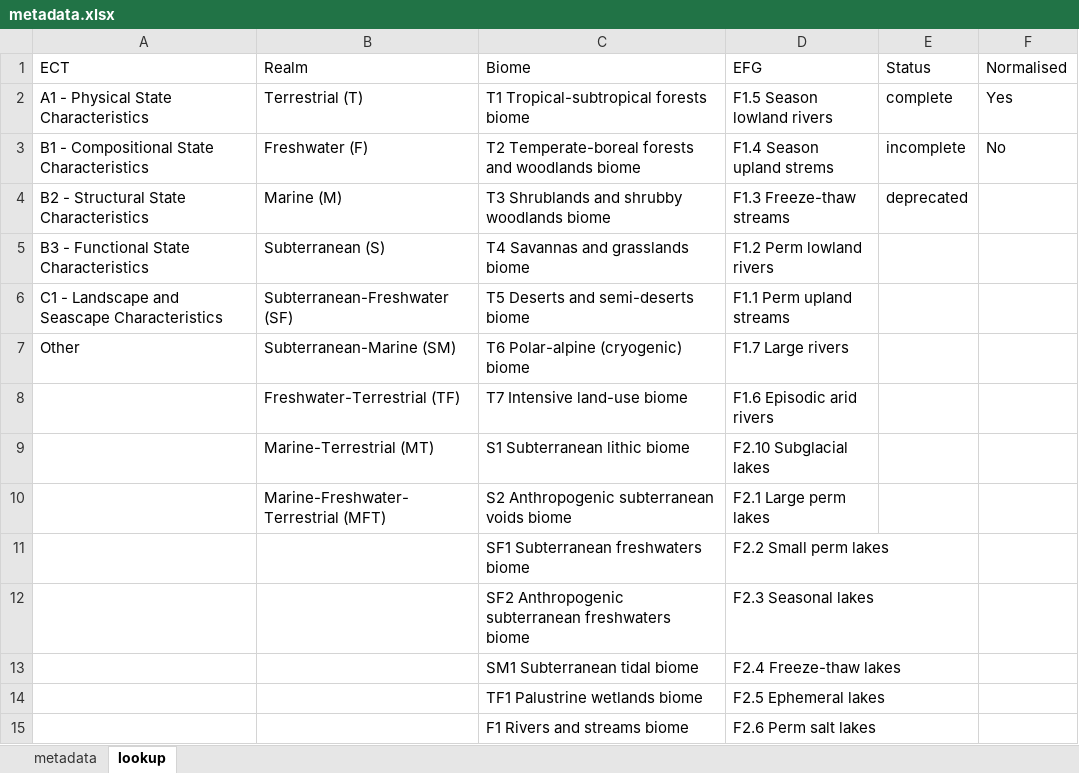
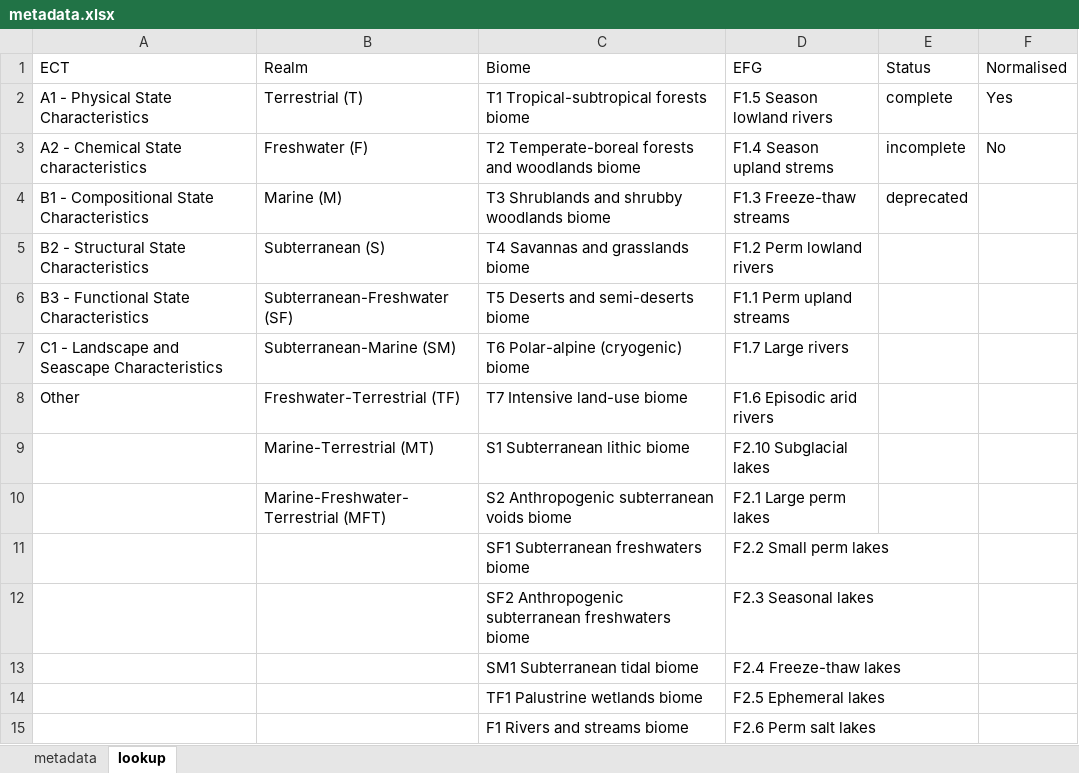
Before and after one commit to NINAnor/ecRxiv, an Excel workbook: indicators/template/metadata.xlsx, sheet lookup, drawn as a sheet; only a part is shown; values as stored, in another font and other column widths than the file's, no borders; the diff names each change by its address in the sheet, - before the commit and + after, or states it on an @@ line.

Commit message:
Closes #99

```diff
--- a/indicators/template/metadata.xlsx (sheet lookup)
+++ b/indicators/template/metadata.xlsx (sheet lookup)
-A3 (ECT): B1 - Compositional State Characteristics
+A3 (ECT): A2 - Chemical State characteristics
-A4 (ECT): B2 - Structural State Characteristics
+A4 (ECT): B1 - Compositional State Characteristics
-A5 (ECT): B3 - Functional State Characteristics
+A5 (ECT): B2 - Structural State Characteristics
-A6 (ECT): C1 - Landscape and Seascape Characteristics
+A6 (ECT): B3 - Functional State Characteristics
-A7 (ECT): Other
+A7 (ECT): C1 - Landscape and Seascape Characteristics
-A8 (ECT): (empty)
+A8 (ECT): Other
```
